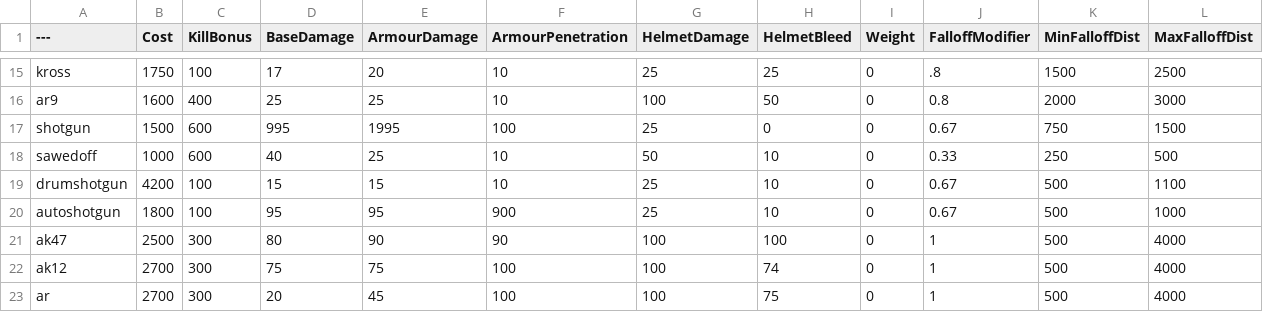
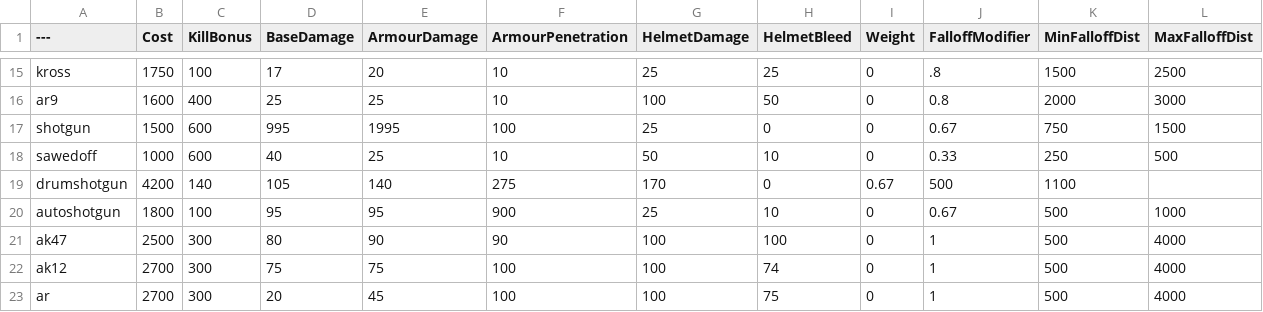
Before and after one commit to ead231/BalancingTable, a CSV file: BalancingTable.csv, drawn as a sheet; only a part is shown, gaps mark what is left out.

Commit message:
Update BalancingTable.csv

```diff
--- a/BalancingTable.csv
+++ b/BalancingTable.csv
@@ -18,3 +18,3 @@ shotgun,1500,600,995,1995,100,25,0,0,0.67,750,1500
 sawedoff,1000,600,40,25,10,50,10,0,0.33,250,500
-drumshotgun,4200,100,15,15,10,25,10,0,0.67,500,1100
+drumshotgun,4200,140,105,140,275,170,0,0.67,500,1100
 autoshotgun,1800,100,95,95,900,25,10,0,0.67,500,1000
```
